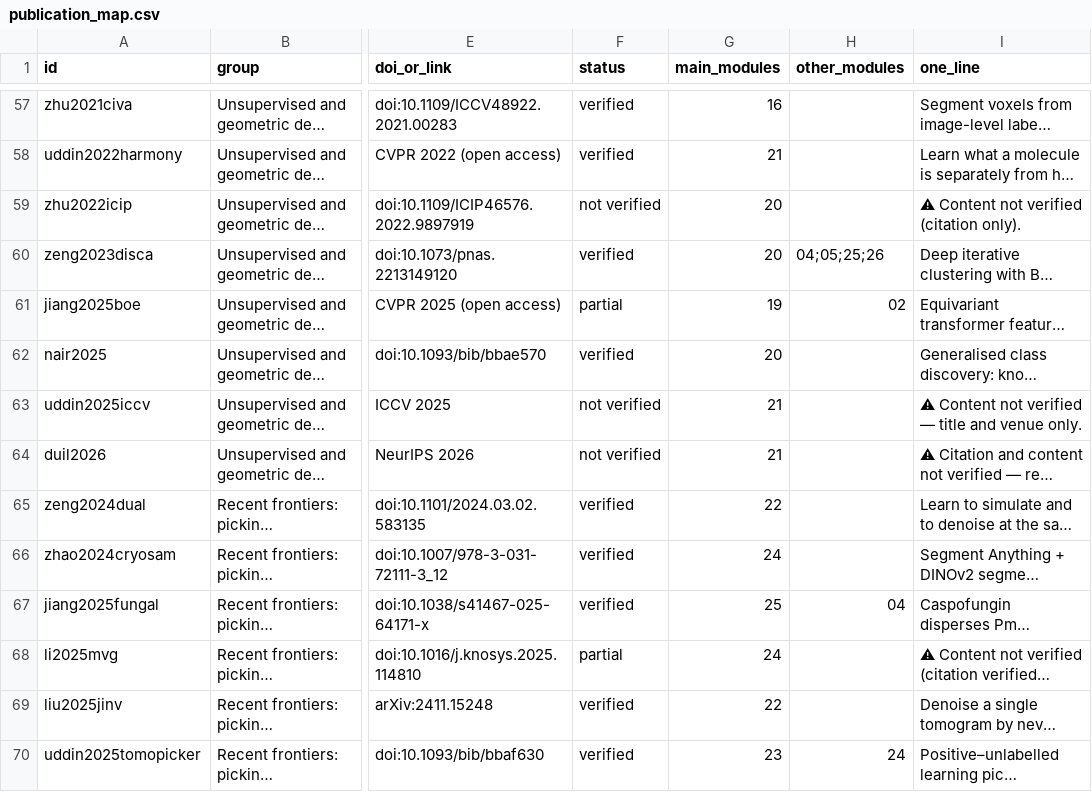
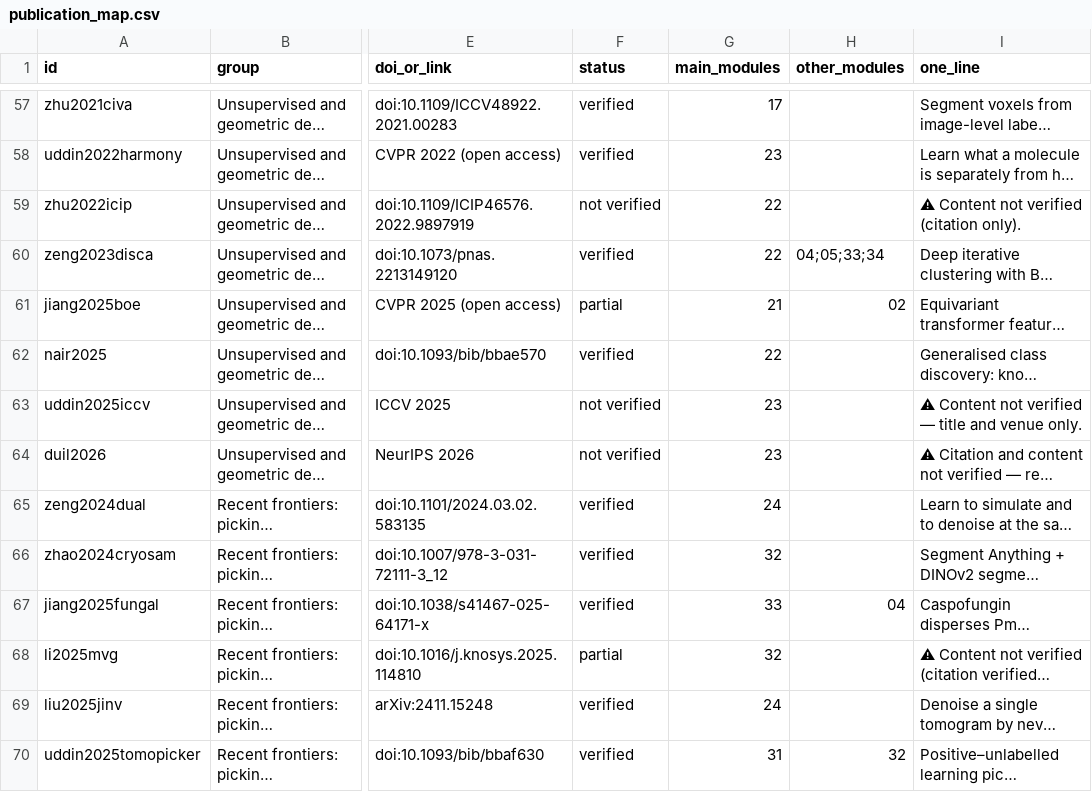
Before and after one commit to Kylian07/edu, a CSV file: cryoem/tutorial/BiologyToResearch/publication_map.csv, drawn as a sheet; only a part is shown, gaps mark what is left out; long unchanged cells end in …; the diff covers the shown part only; the diff names each change by its address in the sheet, - before the commit and + after, or states it on an @@ line.

```diff
--- a/cryoem/tutorial/BiologyToResearch/publication_map.csv
+++ b/cryoem/tutorial/BiologyToResearch/publication_map.csv
-G57 (main_modules): 16
+G57 (main_modules): 17
-G58 (main_modules): 21
+G58 (main_modules): 23
-G59:G60 (main_modules): 20
+G59:G60 (main_modules): 22
-H60 (other_modules): 04;05;25;26
+H60 (other_modules): 04;05;33;34
-G61 (main_modules): 19
+G61 (main_modules): 21
-G62 (main_modules): 20
+G62 (main_modules): 22
-G63:G64 (main_modules): 21
+G63:G64 (main_modules): 23
-G65 (main_modules): 22
+G65 (main_modules): 24
-G66 (main_modules): 24
+G66 (main_modules): 32
-G67 (main_modules): 25
+G67 (main_modules): 33
-G68 (main_modules): 24
+G68 (main_modules): 32
-G69 (main_modules): 22
+G69 (main_modules): 24
-G70 (main_modules): 23
+G70 (main_modules): 31
-H70 (other_modules): 24
+H70 (other_modules): 32
```
Also changed, not shown: 12 added rows and 74 edited cells elsewhere in this file, 45 other files.
